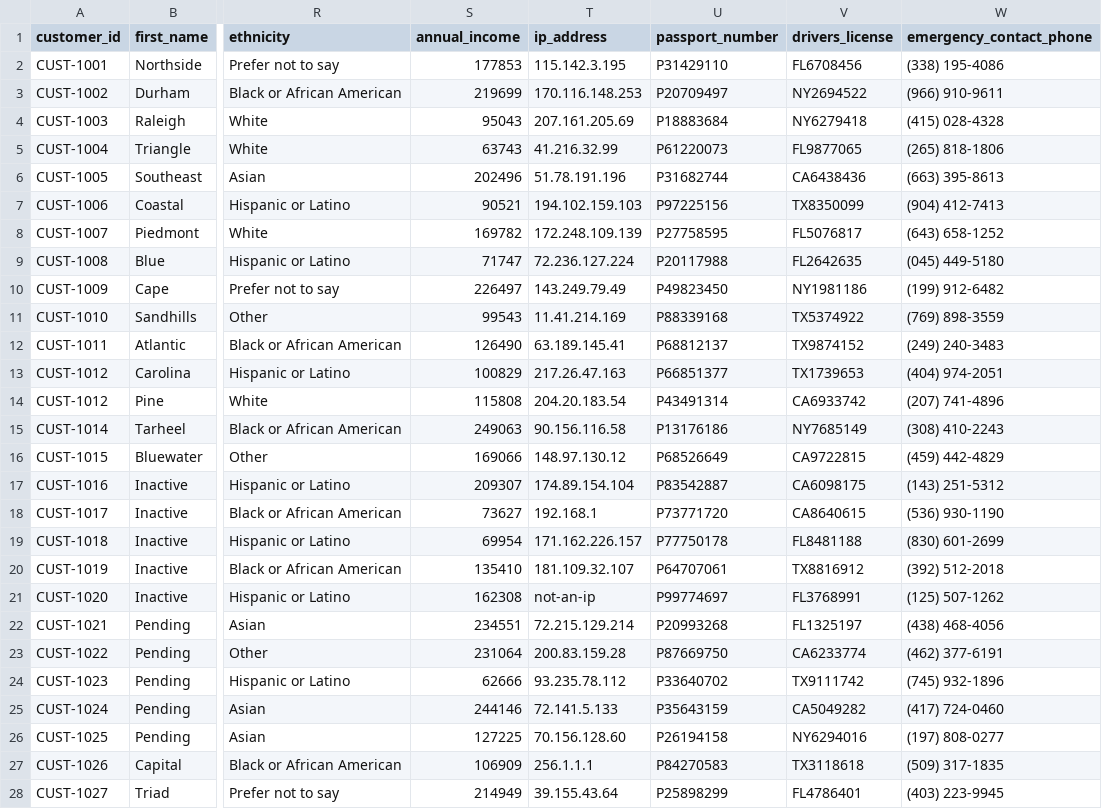
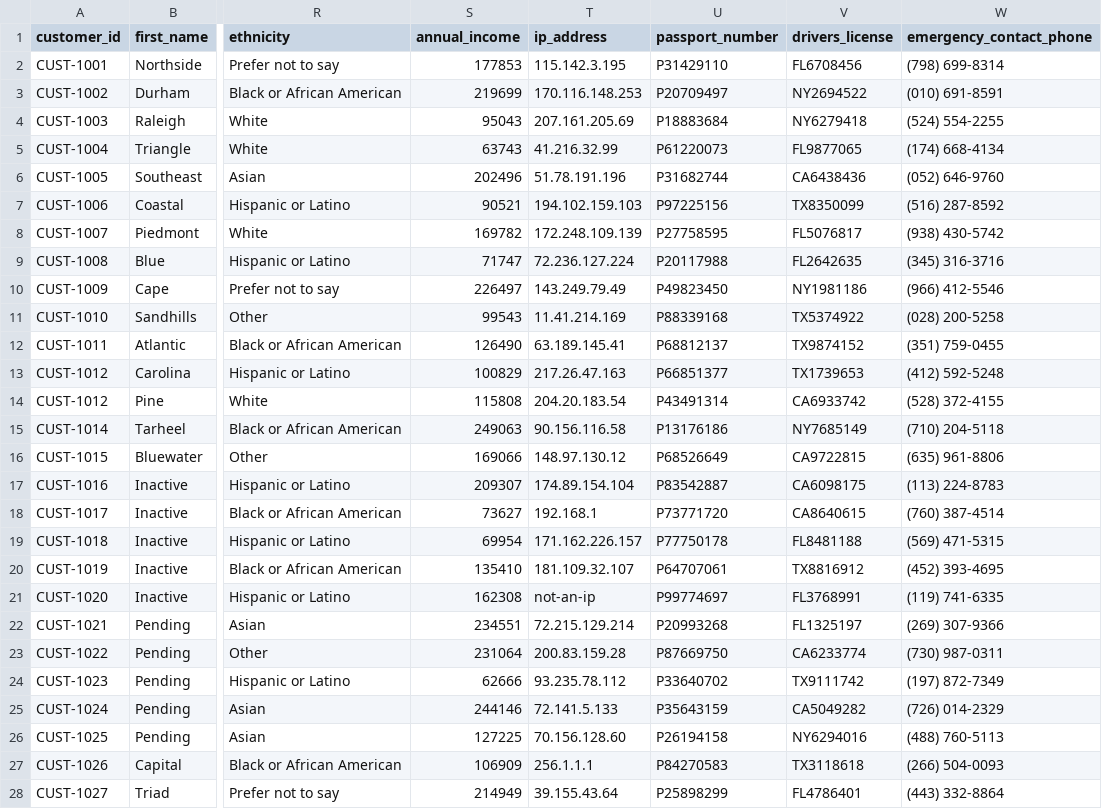
Before and after one commit to adminaffine/Bioventus-MockUp, a CSV file: backend/data/csv/customer_master.csv, drawn as a sheet; only a part is shown, gaps mark what is left out; the diff covers the shown part only; the diff names each change by its address in the sheet, - before the commit and + after, or states it on an @@ line.

```diff
--- a/backend/data/csv/customer_master.csv
+++ b/backend/data/csv/customer_master.csv
-W2 (emergency_contact_phone): (338) 195-4086
+W2 (emergency_contact_phone): (798) 699-8314
-W3 (emergency_contact_phone): (966) 910-9611
+W3 (emergency_contact_phone): (010) 691-8591
-W4 (emergency_contact_phone): (415) 028-4328
+W4 (emergency_contact_phone): (524) 554-2255
-W5 (emergency_contact_phone): (265) 818-1806
+W5 (emergency_contact_phone): (174) 668-4134
-W6 (emergency_contact_phone): (663) 395-8613
+W6 (emergency_contact_phone): (052) 646-9760
-W7 (emergency_contact_phone): (904) 412-7413
+W7 (emergency_contact_phone): (516) 287-8592
-W8 (emergency_contact_phone): (643) 658-1252
+W8 (emergency_contact_phone): (938) 430-5742
-W9 (emergency_contact_phone): (045) 449-5180
+W9 (emergency_contact_phone): (345) 316-3716
-W10 (emergency_contact_phone): (199) 912-6482
+W10 (emergency_contact_phone): (966) 412-5546
-W11 (emergency_contact_phone): (769) 898-3559
+W11 (emergency_contact_phone): (028) 200-5258
-W12 (emergency_contact_phone): (249) 240-3483
+W12 (emergency_contact_phone): (351) 759-0455
-W13 (emergency_contact_phone): (404) 974-2051
+W13 (emergency_contact_phone): (412) 592-5248
-W14 (emergency_contact_phone): (207) 741-4896
+W14 (emergency_contact_phone): (528) 372-4155
-W15 (emergency_contact_phone): (308) 410-2243
+W15 (emergency_contact_phone): (710) 204-5118
-W16 (emergency_contact_phone): (459) 442-4829
+W16 (emergency_contact_phone): (635) 961-8806
-W17 (emergency_contact_phone): (143) 251-5312
+W17 (emergency_contact_phone): (113) 224-8783
-W18 (emergency_contact_phone): (536) 930-1190
+W18 (emergency_contact_phone): (760) 387-4514
-W19 (emergency_contact_phone): (830) 601-2699
+W19 (emergency_contact_phone): (569) 471-5315
-W20 (emergency_contact_phone): (392) 512-2018
+W20 (emergency_contact_phone): (452) 393-4695
-W21 (emergency_contact_phone): (125) 507-1262
+W21 (emergency_contact_phone): (119) 741-6335
-W22 (emergency_contact_phone): (438) 468-4056
+W22 (emergency_contact_phone): (269) 307-9366
-W23 (emergency_contact_phone): (462) 377-6191
+W23 (emergency_contact_phone): (730) 987-0311
-W24 (emergency_contact_phone): (745) 932-1896
+W24 (emergency_contact_phone): (197) 872-7349
-W25 (emergency_contact_phone): (417) 724-0460
+W25 (emergency_contact_phone): (726) 014-2329
-W26 (emergency_contact_phone): (197) 808-0277
+W26 (emergency_contact_phone): (488) 760-5113
-W27 (emergency_contact_phone): (509) 317-1835
+W27 (emergency_contact_phone): (266) 504-0093
-W28 (emergency_contact_phone): (403) 223-9945
+W28 (emergency_contact_phone): (443) 332-8864
```
Also changed, not shown: 1 edited cell elsewhere in this file, backend/data/csv/patient_support.csv, backend/data/csv/sales_orders.csv, 5 other files.
